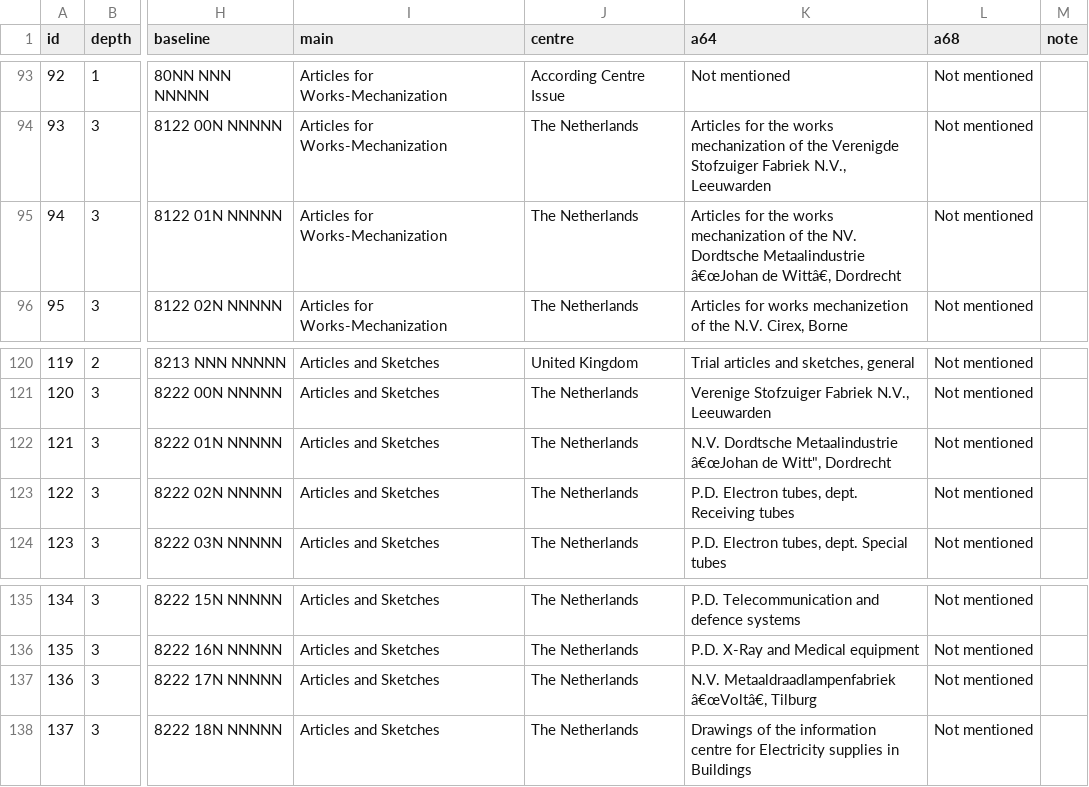
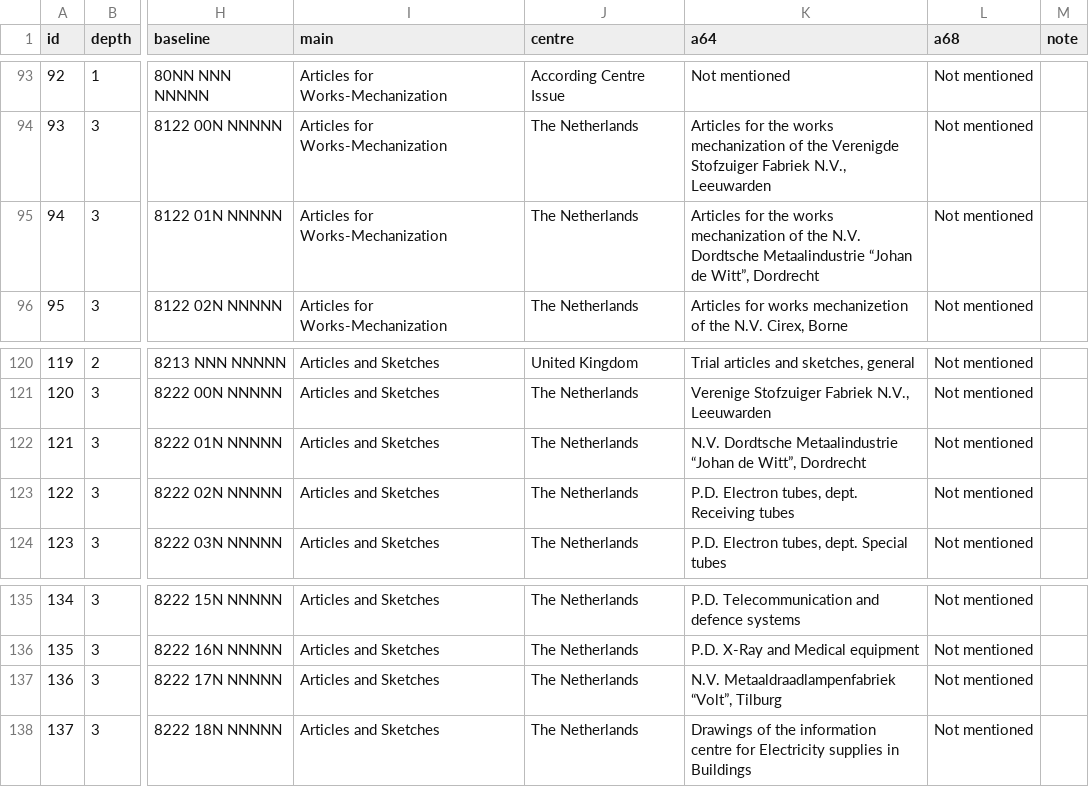
Before and after one commit to guillermocasasfojo/12nc, a CSV file: 12nc_matrix.csv, drawn as a sheet; only a part is shown, gaps mark what is left out; the diff covers the shown part only; the diff names each change by its address in the sheet, - before the commit and + after, or states it on an @@ line.

```diff
--- a/12nc_matrix.csv
+++ b/12nc_matrix.csv
-K95 (a64): …of the NV. Dordtsche Metaalindustrie â€œJohan de Wittâ€, Dordrecht
+K95 (a64): …of the N.V. Dordtsche Metaalindustrie “Johan de Witt”, Dordrecht
-K122 (a64): …Dordtsche Metaalindustrie â€œJohan de Witt", Dordrecht
+K122 (a64): …Dordtsche Metaalindustrie “Johan de Witt”, Dordrecht
-K137 (a64): N.V. Metaaldraadlampenfabriek â€œVoltâ€, Tilburg
+K137 (a64): N.V. Metaaldraadlampenfabriek “Volt”, Tilburg
```
Also changed, not shown: 9 edited cells elsewhere in this file, 1 other file.
